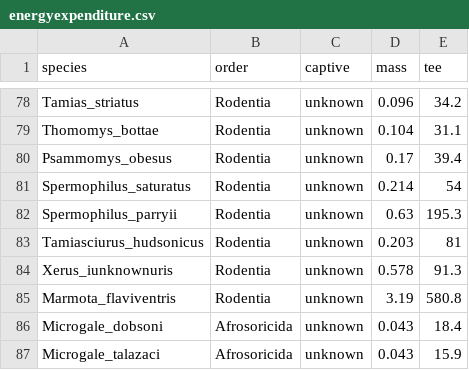
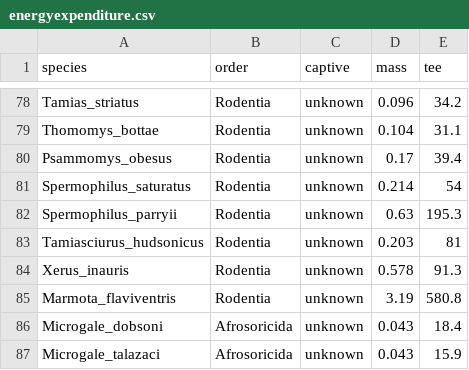
Before and after one commit to ryanraaum/bioanth-datasets, a CSV file: data-raw/energyexpenditure.csv, drawn as a sheet; only a part is shown, gaps mark what is left out; the diff covers the shown part only.

Commit message:
fix search and replace error in species names

```diff
--- a/data-raw/energyexpenditure.csv
+++ b/data-raw/energyexpenditure.csv
@@ -83,3 +83,3 @@ Spermophilus_parryii,Rodentia,unknown,0.63,195.3
 Tamiasciurus_hudsonicus,Rodentia,unknown,0.203,81
-Xerus_iunknownuris,Rodentia,unknown,0.578,91.3
+Xerus_inauris,Rodentia,unknown,0.578,91.3
 Marmota_flaviventris,Rodentia,unknown,3.19,580.8
```
Also changed, not shown: 6 edited cells elsewhere in this file, 1 other file.
